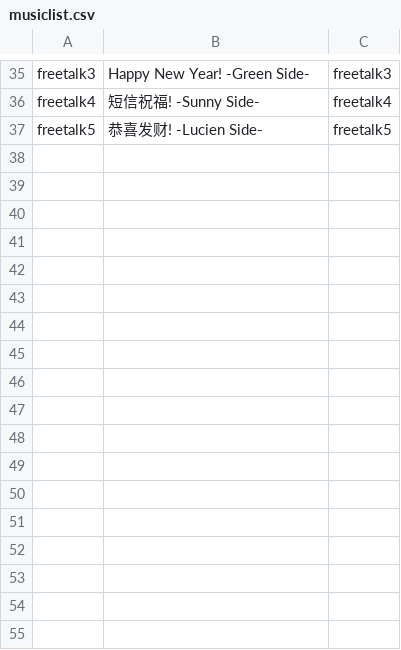
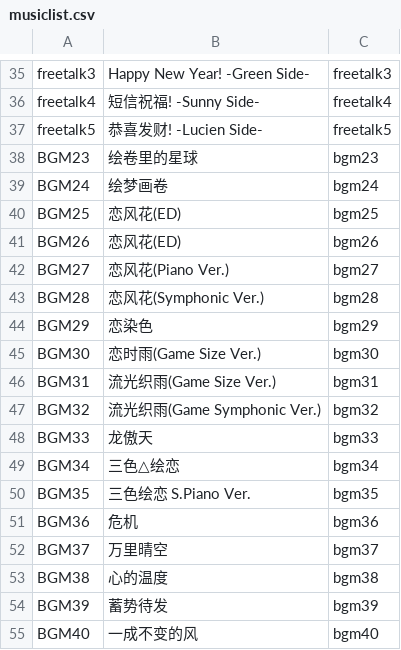
Before and after one commit to Darel777/Tri_TE, a CSV file: data/main/musiclist.csv, drawn as a sheet; only a part is shown, gaps mark what is left out; the diff names each change by its address in the sheet, - before the commit and + after, or states it on an @@ line.

```diff
--- a/data/main/musiclist.csv
+++ b/data/main/musiclist.csv
+row 38: BGM23 | 绘卷里的星球 | bgm23
+row 39: BGM24 | 绘梦画卷 | bgm24
+row 40: BGM25 | 恋风花(ED) | bgm25
+row 41: BGM26 | 恋风花(ED) | bgm26
+row 42: BGM27 | 恋风花(Piano Ver.) | bgm27
+row 43: BGM28 | 恋风花(Symphonic Ver.) | bgm28
+row 44: BGM29 | 恋染色 | bgm29
+row 45: BGM30 | 恋时雨(Game Size Ver.) | bgm30
+row 46: BGM31 | 流光织雨(Game Size Ver.) | bgm31
+row 47: BGM32 | 流光织雨(Game Symphonic Ver.) | bgm32
+row 48: BGM33 | 龙傲天 | bgm33
+row 49: BGM34 | 三色△绘恋 | bgm34
+row 50: BGM35 | 三色绘恋 S.Piano Ver. | bgm35
+row 51: BGM36 | 危机 | bgm36
+row 52: BGM37 | 万里晴空 | bgm37
+row 53: BGM38 | 心的温度 | bgm38
+row 54: BGM39 | 蓄势待发 | bgm39
+row 55: BGM40 | 一成不变的风 | bgm40
```
Also changed, not shown: 14 other files.
